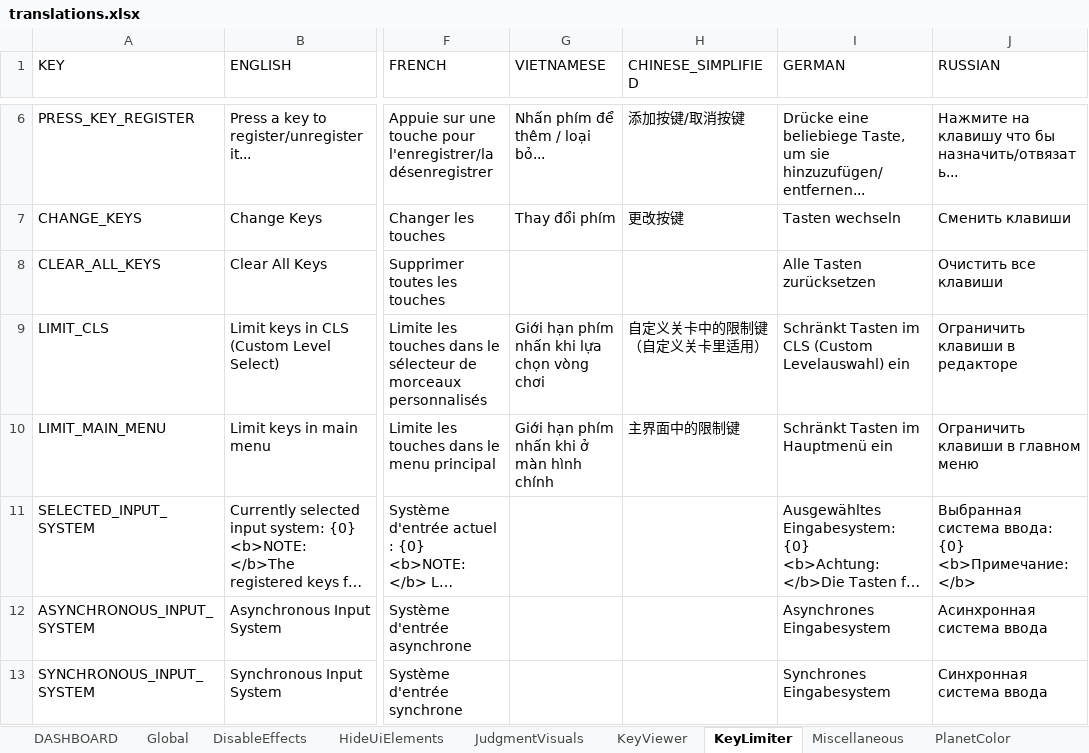
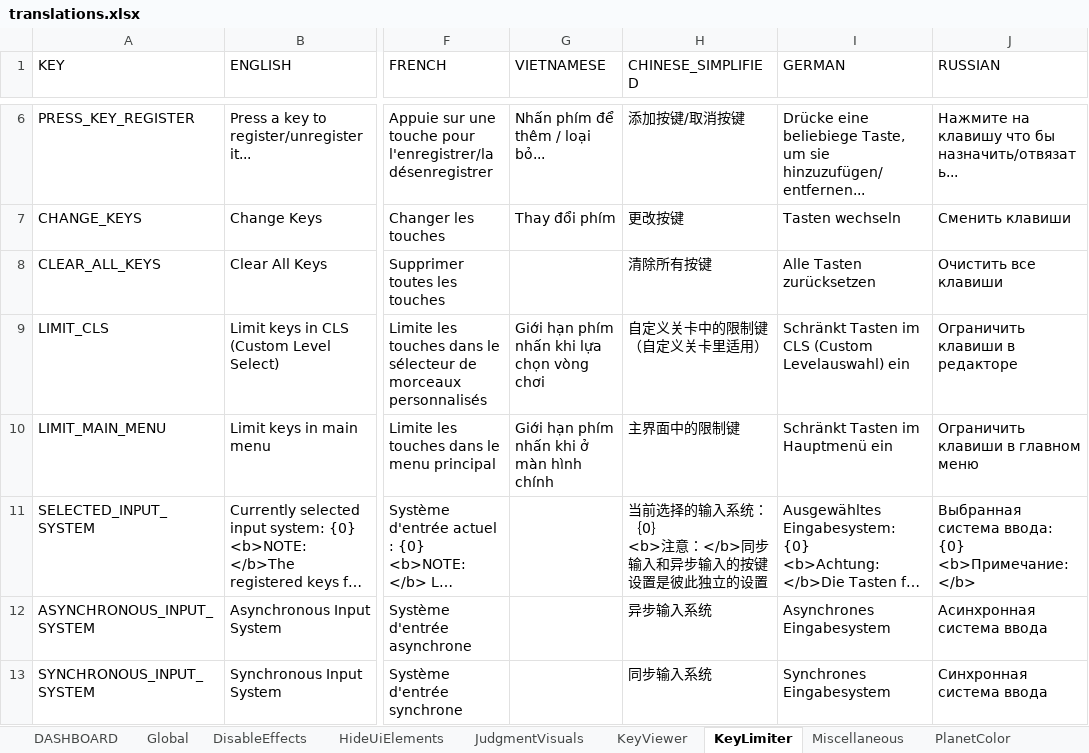
Before and after one commit to PizzaLovers007/AdofaiTweaks, an Excel workbook: AdofaiTweaks.Generator/translations.xlsx, sheet KeyLimiter, drawn as a sheet; only a part is shown, gaps mark what is left out; long unchanged cells end in …; values as stored, in another font and other column widths than the file's, no borders; ↵ is a line break in a cell; the diff names each change by its address in the sheet, - before the commit and + after, or states it on an @@ line.

Commit message:
Update translations

```diff
--- a/AdofaiTweaks.Generator/translations.xlsx (sheet KeyLimiter)
+++ b/AdofaiTweaks.Generator/translations.xlsx (sheet KeyLimiter)
-H8 (CHINESE_SIMPLIFIED): (empty)
+H8 (CHINESE_SIMPLIFIED): 清除所有按键
-H11 (CHINESE_SIMPLIFIED): (empty)
+H11 (CHINESE_SIMPLIFIED): 当前选择的输入系统：｛0｝ ↵ <b>注意：</b>同步输入和异步输入的按键设置是彼此独立的设置
-H12 (CHINESE_SIMPLIFIED): (empty)
+H12 (CHINESE_SIMPLIFIED): 异步输入系统
-H13 (CHINESE_SIMPLIFIED): (empty)
+H13 (CHINESE_SIMPLIFIED): 同步输入系统
```
Also changed, not shown: sheet DASHBOARD.
